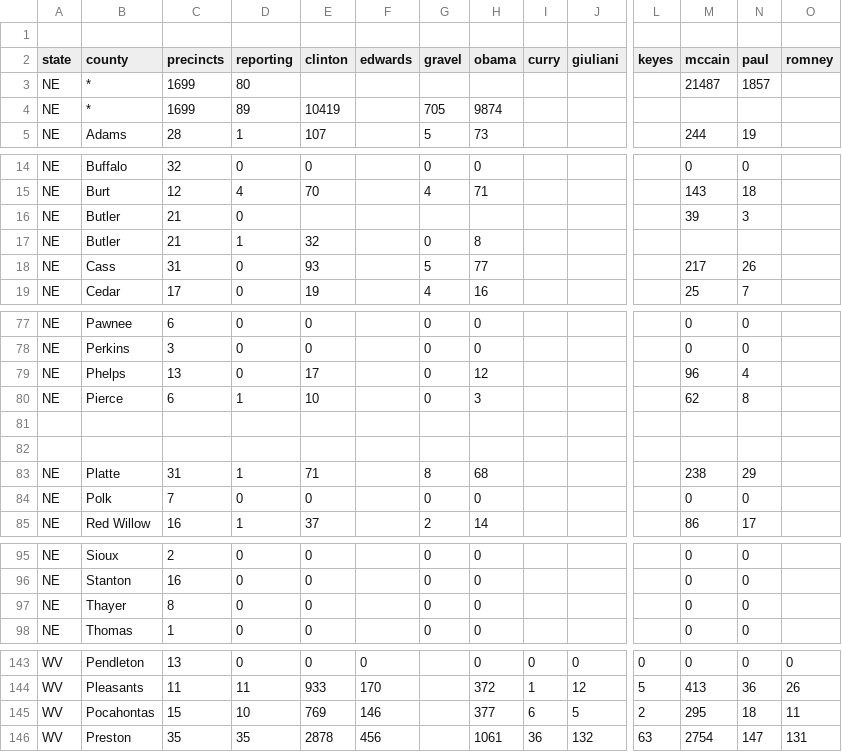
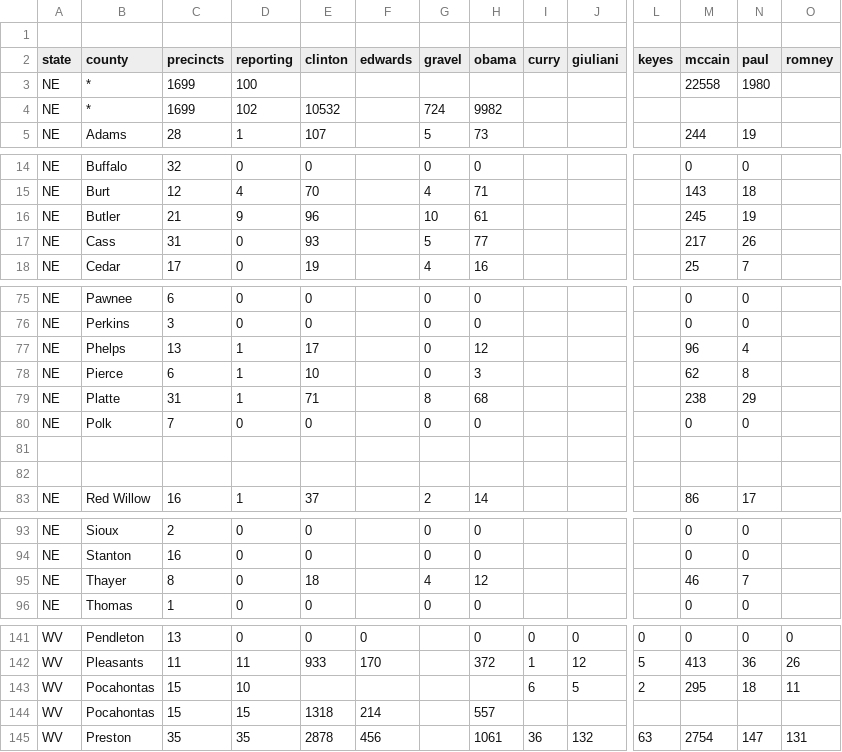
Before and after one commit to geary/primary-maps-2008-data, a CSV file: votes/0513.csv, drawn as a sheet; only a part is shown, gaps mark what is left out; removed rows and columns are numbered as before the commit, all else as after; rows hold the shown columns only; the diff covers the shown part only; the diff names each change by its address in the sheet, - before the commit and + after, or states it on an @@ line.

```diff
--- a/votes/0513.csv
+++ b/votes/0513.csv
-D3 (reporting): 80
+D3 (reporting): 100
-M3 (mccain): 21487
+M3 (mccain): 22558
-N3 (paul): 1857
+N3 (paul): 1980
-D4 (reporting): 89
+D4 (reporting): 102
-E4 (clinton): 10419
+E4 (clinton): 10532
-G4 (gravel): 705
+G4 (gravel): 724
-H4 (obama): 9874
+H4 (obama): 9982
-D16 (reporting): 0
+D16 (reporting): 9
-E16 (clinton): (empty)
+E16 (clinton): 96
-G16 (gravel): (empty)
+G16 (gravel): 10
-H16 (obama): (empty)
+H16 (obama): 61
-M16 (mccain): 39
+M16 (mccain): 245
-N16 (paul): 3
+N16 (paul): 19
-row 17: NE | Butler | 21 | 1 | 32 |  | 0 | 8
-D77 (reporting): 0
+D77 (reporting): 1
@@ row 83 moved to row 79: NE @@
@@ row 84 moved to row 80: NE @@
-E95 (clinton): 0
+E95 (clinton): 18
-G95 (gravel): 0
+G95 (gravel): 4
-H95 (obama): 0
+H95 (obama): 12
-M95 (mccain): 0
+M95 (mccain): 46
-N95 (paul): 0
+N95 (paul): 7
-E143 (clinton): 769
+E143 (clinton): (empty)
-F143 (edwards): 146
+F143 (edwards): (empty)
-H143 (obama): 377
+H143 (obama): (empty)
+row 144: WV | Pocahontas | 15 | 15 | 1318 | 214 |  | 557
```
Also changed, not shown: 5 added rows, 7 removed rows and 18 edited cells elsewhere in this file, 6 other files.
